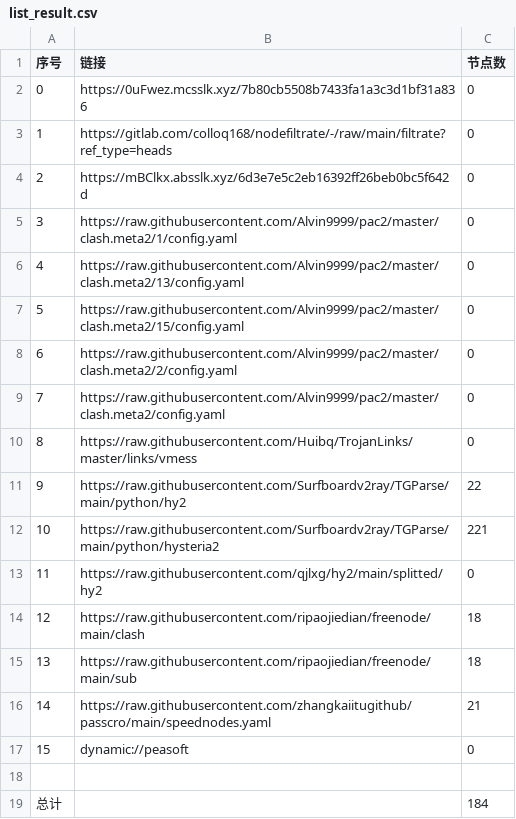
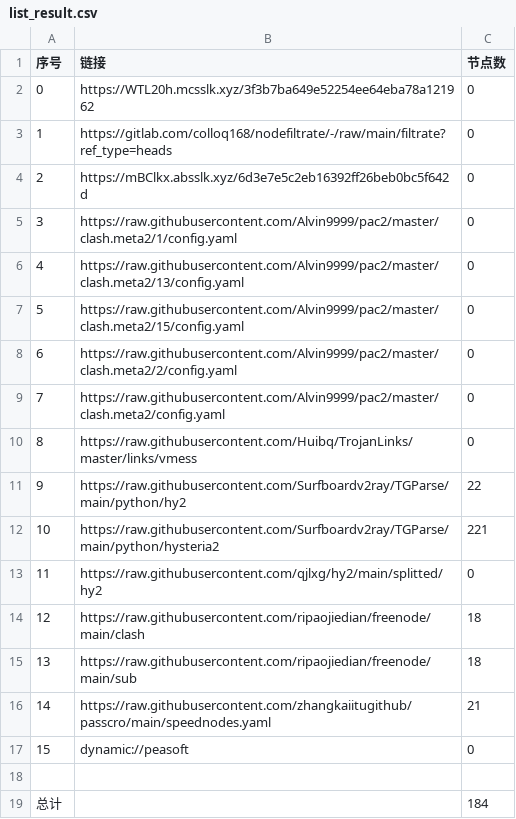
Before and after one commit to x-isd/AutoMergePublicNodes, a CSV file: list_result.csv, drawn as a sheet.

```diff
--- a/list_result.csv
+++ b/list_result.csv
@@ -1,3 +1,3 @@
 序号,链接,节点数
-0,https://0uFwez.mcsslk.xyz/7b80cb5508b7433fa1a3c3d1bf31a836,0
+0,https://WTL20h.mcsslk.xyz/3f3b7ba649e52254ee64eba78a121962,0
 1,https://gitlab.com/colloq168/nodefiltrate/-/raw/main/filtrate?ref_type=heads,0
```
Also changed, not shown: 3 other files.
